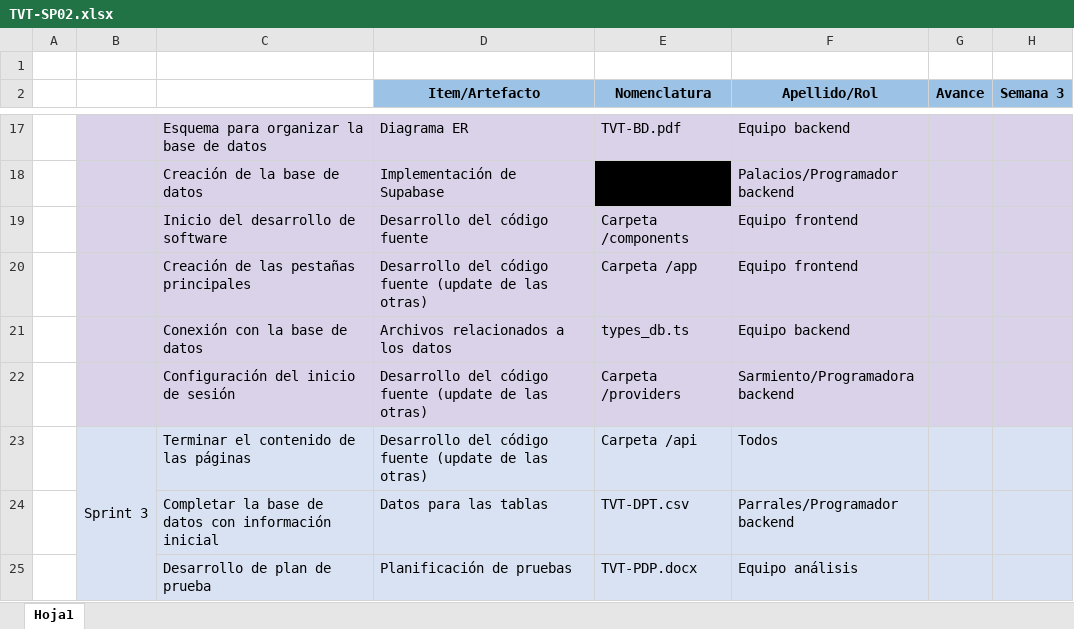
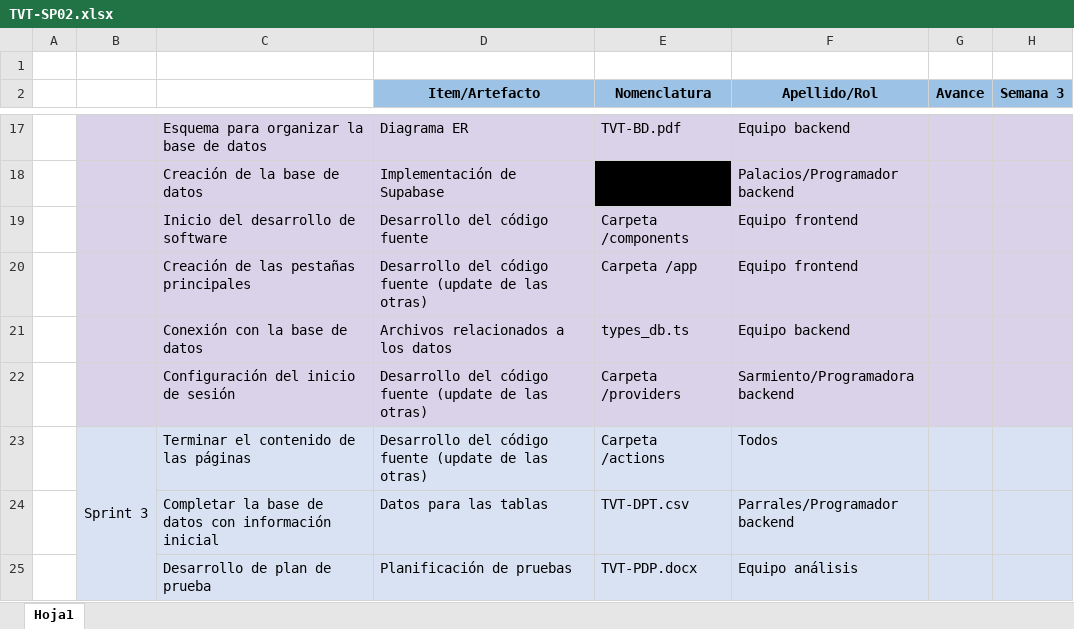
Before and after one commit to saaaan25/melody-labs_the-vault, an Excel workbook: desarrollo/the-vault/gestion/sprints_del_proyecto/TVT-SP02.xlsx, sheet Hoja1, drawn as a sheet; only a part is shown, gaps mark what is left out; values as stored, in another font and other column widths than the file's, no borders; the diff names each change by its address in the sheet, - before the commit and + after, or states it on an @@ line.

```diff
--- a/desarrollo/the-vault/gestion/sprints_del_proyecto/TVT-SP02.xlsx (sheet Hoja1)
+++ b/desarrollo/the-vault/gestion/sprints_del_proyecto/TVT-SP02.xlsx (sheet Hoja1)
-E23 (Nomenclatura): Carpeta /api
+E23 (Nomenclatura): Carpeta /actions
```
